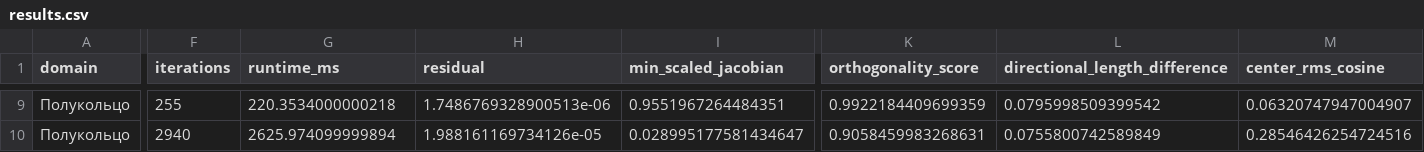
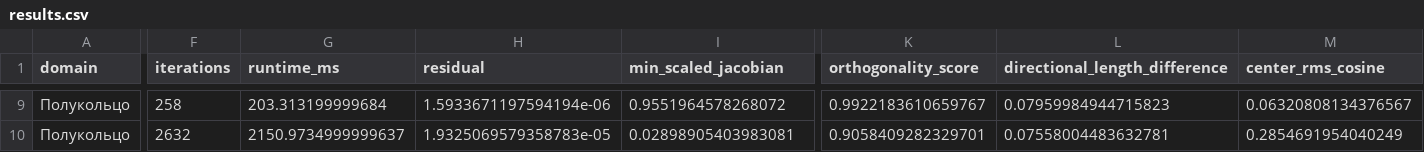
Before and after one commit to jabrailkhalil/MeshGridStudio, a CSV file: output/generated/results.csv, drawn as a sheet; only a part is shown, gaps mark what is left out; the diff covers the shown part only; the diff names each change by its address in the sheet, - before the commit and + after, or states it on an @@ line.

```diff
--- a/output/generated/results.csv
+++ b/output/generated/results.csv
-F9 (iterations): 255
+F9 (iterations): 258
-G9 (runtime_ms): 220.3534000000218
+G9 (runtime_ms): 203.313199999684
-H9 (residual): 1.7486769328900513e-06
+H9 (residual): 1.5933671197594194e-06
-I9 (min_scaled_jacobian): 0.9551967264484351
+I9 (min_scaled_jacobian): 0.9551964578268072
-K9 (orthogonality_score): 0.9922184409699359
+K9 (orthogonality_score): 0.9922183610659767
-L9 (directional_length_difference): 0.0795998509399542
+L9 (directional_length_difference): 0.07959984944715823
-M9 (center_rms_cosine): 0.06320747947004907
+M9 (center_rms_cosine): 0.06320808134376567
-F10 (iterations): 2940
+F10 (iterations): 2632
-G10 (runtime_ms): 2625.974099999894
+G10 (runtime_ms): 2150.9734999999637
-H10 (residual): 1.988161169734126e-05
+H10 (residual): 1.9325069579358783e-05
-I10 (min_scaled_jacobian): 0.028995177581434647
+I10 (min_scaled_jacobian): 0.02898905403983081
-K10 (orthogonality_score): 0.9058459983268631
+K10 (orthogonality_score): 0.9058409282329701
-L10 (directional_length_difference): 0.0755800742589849
+L10 (directional_length_difference): 0.07558004483632781
-M10 (center_rms_cosine): 0.28546426254724516
+M10 (center_rms_cosine): 0.2854691954040249
```
Also changed, not shown: 70 edited cells elsewhere in this file, 19 other files.
